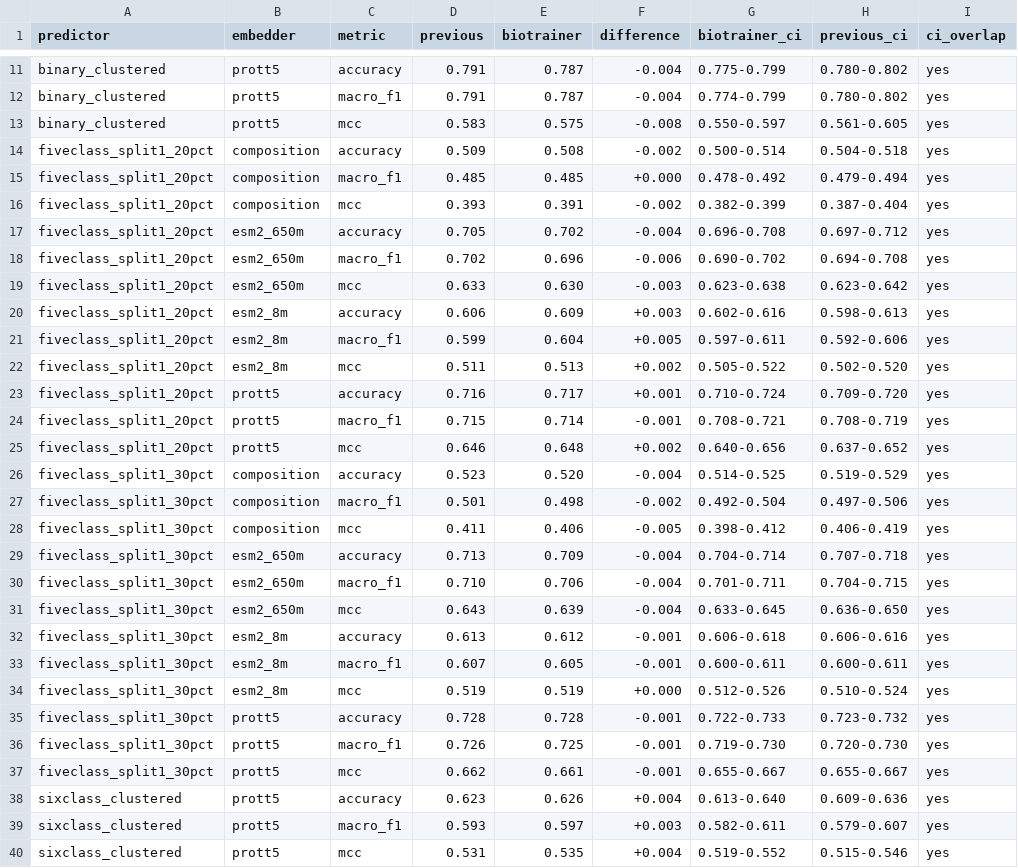
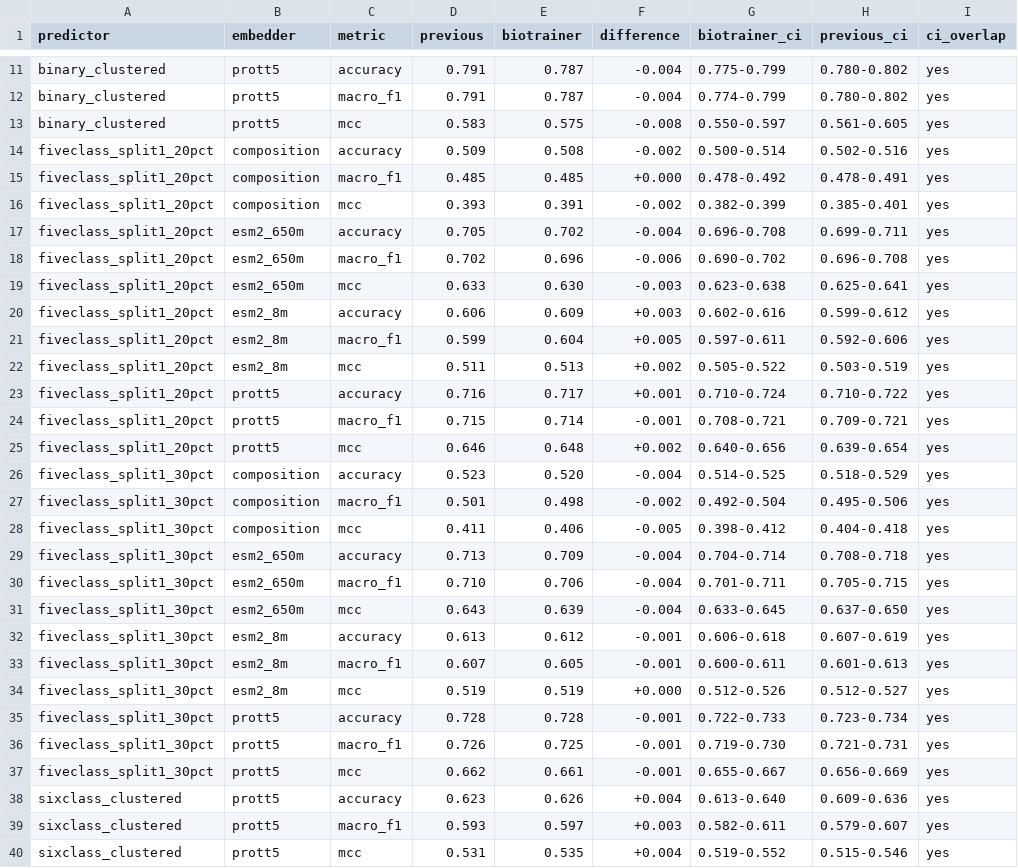
Before and after one commit to yazgisert/ExtroDB, a TSV file: results/biotrainer/biotrainer_comparison.tsv, drawn as a sheet; only a part is shown, gaps mark what is left out; the diff covers the shown part only.

```diff
--- a/results/biotrainer/biotrainer_comparison.tsv
+++ b/results/biotrainer/biotrainer_comparison.tsv
@@ -13,26 +13,26 @@ binary_clustered	prott5	macro_f1	0.791	0.787	-0.004	0.774-0.799	0.780-0.802	yes
 binary_clustered	prott5	mcc	0.583	0.575	-0.008	0.550-0.597	0.561-0.605	yes
-fiveclass_split1_20pct	composition	accuracy	0.509	0.508	-0.002	0.500-0.514	0.504-0.518	yes
-fiveclass_split1_20pct	composition	macro_f1	0.485	0.485	+0.000	0.478-0.492	0.479-0.494	yes
-fiveclass_split1_20pct	composition	mcc	0.393	0.391	-0.002	0.382-0.399	0.387-0.404	yes
-fiveclass_split1_20pct	esm2_650m	accuracy	0.705	0.702	-0.004	0.696-0.708	0.697-0.712	yes
-fiveclass_split1_20pct	esm2_650m	macro_f1	0.702	0.696	-0.006	0.690-0.702	0.694-0.708	yes
-fiveclass_split1_20pct	esm2_650m	mcc	0.633	0.630	-0.003	0.623-0.638	0.623-0.642	yes
-fiveclass_split1_20pct	esm2_8m	accuracy	0.606	0.609	+0.003	0.602-0.616	0.598-0.613	yes
+fiveclass_split1_20pct	composition	accuracy	0.509	0.508	-0.002	0.500-0.514	0.502-0.516	yes
+fiveclass_split1_20pct	composition	macro_f1	0.485	0.485	+0.000	0.478-0.492	0.478-0.491	yes
+fiveclass_split1_20pct	composition	mcc	0.393	0.391	-0.002	0.382-0.399	0.385-0.401	yes
+fiveclass_split1_20pct	esm2_650m	accuracy	0.705	0.702	-0.004	0.696-0.708	0.699-0.711	yes
+fiveclass_split1_20pct	esm2_650m	macro_f1	0.702	0.696	-0.006	0.690-0.702	0.696-0.708	yes
+fiveclass_split1_20pct	esm2_650m	mcc	0.633	0.630	-0.003	0.623-0.638	0.625-0.641	yes
+fiveclass_split1_20pct	esm2_8m	accuracy	0.606	0.609	+0.003	0.602-0.616	0.599-0.612	yes
 fiveclass_split1_20pct	esm2_8m	macro_f1	0.599	0.604	+0.005	0.597-0.611	0.592-0.606	yes
-fiveclass_split1_20pct	esm2_8m	mcc	0.511	0.513	+0.002	0.505-0.522	0.502-0.520	yes
-fiveclass_split1_20pct	prott5	accuracy	0.716	0.717	+0.001	0.710-0.724	0.709-0.720	yes
-fiveclass_split1_20pct	prott5	macro_f1	0.715	0.714	-0.001	0.708-0.721	0.708-0.719	yes
-fiveclass_split1_20pct	prott5	mcc	0.646	0.648	+0.002	0.640-0.656	0.637-0.652	yes
-fiveclass_split1_30pct	composition	accuracy	0.523	0.520	-0.004	0.514-0.525	0.519-0.529	yes
-fiveclass_split1_30pct	composition	macro_f1	0.501	0.498	-0.002	0.492-0.504	0.497-0.506	yes
-fiveclass_split1_30pct	composition	mcc	0.411	0.406	-0.005	0.398-0.412	0.406-0.419	yes
-fiveclass_split1_30pct	esm2_650m	accuracy	0.713	0.709	-0.004	0.704-0.714	0.707-0.718	yes
-fiveclass_split1_30pct	esm2_650m	macro_f1	0.710	0.706	-0.004	0.701-0.711	0.704-0.715	yes
-fiveclass_split1_30pct	esm2_650m	mcc	0.643	0.639	-0.004	0.633-0.645	0.636-0.650	yes
-fiveclass_split1_30pct	esm2_8m	accuracy	0.613	0.612	-0.001	0.606-0.618	0.606-0.616	yes
-fiveclass_split1_30pct	esm2_8m	macro_f1	0.607	0.605	-0.001	0.600-0.611	0.600-0.611	yes
-fiveclass_split1_30pct	esm2_8m	mcc	0.519	0.519	+0.000	0.512-0.526	0.510-0.524	yes
-fiveclass_split1_30pct	prott5	accuracy	0.728	0.728	-0.001	0.722-0.733	0.723-0.732	yes
-fiveclass_split1_30pct	prott5	macro_f1	0.726	0.725	-0.001	0.719-0.730	0.720-0.730	yes
-fiveclass_split1_30pct	prott5	mcc	0.662	0.661	-0.001	0.655-0.667	0.655-0.667	yes
+fiveclass_split1_20pct	esm2_8m	mcc	0.511	0.513	+0.002	0.505-0.522	0.503-0.519	yes
+fiveclass_split1_20pct	prott5	accuracy	0.716	0.717	+0.001	0.710-0.724	0.710-0.722	yes
+fiveclass_split1_20pct	prott5	macro_f1	0.715	0.714	-0.001	0.708-0.721	0.709-0.721	yes
+fiveclass_split1_20pct	prott5	mcc	0.646	0.648	+0.002	0.640-0.656	0.639-0.654	yes
+fiveclass_split1_30pct	composition	accuracy	0.523	0.520	-0.004	0.514-0.525	0.518-0.529	yes
+fiveclass_split1_30pct	composition	macro_f1	0.501	0.498	-0.002	0.492-0.504	0.495-0.506	yes
+fiveclass_split1_30pct	composition	mcc	0.411	0.406	-0.005	0.398-0.412	0.404-0.418	yes
+fiveclass_split1_30pct	esm2_650m	accuracy	0.713	0.709	-0.004	0.704-0.714	0.708-0.718	yes
+fiveclass_split1_30pct	esm2_650m	macro_f1	0.710	0.706	-0.004	0.701-0.711	0.705-0.715	yes
+fiveclass_split1_30pct	esm2_650m	mcc	0.643	0.639	-0.004	0.633-0.645	0.637-0.650	yes
+fiveclass_split1_30pct	esm2_8m	accuracy	0.613	0.612	-0.001	0.606-0.618	0.607-0.619	yes
+fiveclass_split1_30pct	esm2_8m	macro_f1	0.607	0.605	-0.001	0.600-0.611	0.601-0.613	yes
+fiveclass_split1_30pct	esm2_8m	mcc	0.519	0.519	+0.000	0.512-0.526	0.512-0.527	yes
+fiveclass_split1_30pct	prott5	accuracy	0.728	0.728	-0.001	0.722-0.733	0.723-0.734	yes
+fiveclass_split1_30pct	prott5	macro_f1	0.726	0.725	-0.001	0.719-0.730	0.721-0.731	yes
+fiveclass_split1_30pct	prott5	mcc	0.662	0.661	-0.001	0.655-0.667	0.656-0.669	yes
 sixclass_clustered	prott5	accuracy	0.623	0.626	+0.004	0.613-0.640	0.609-0.636	yes
```
Also changed, not shown: 24 edited cells elsewhere in this file, 31 other files.
